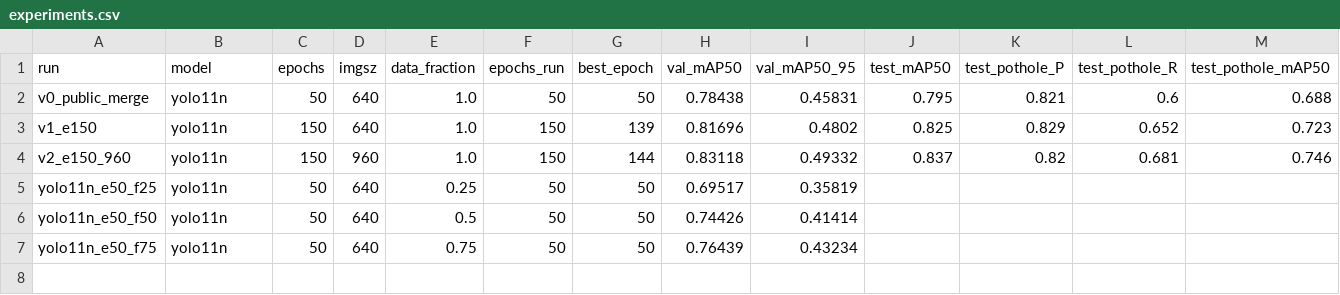
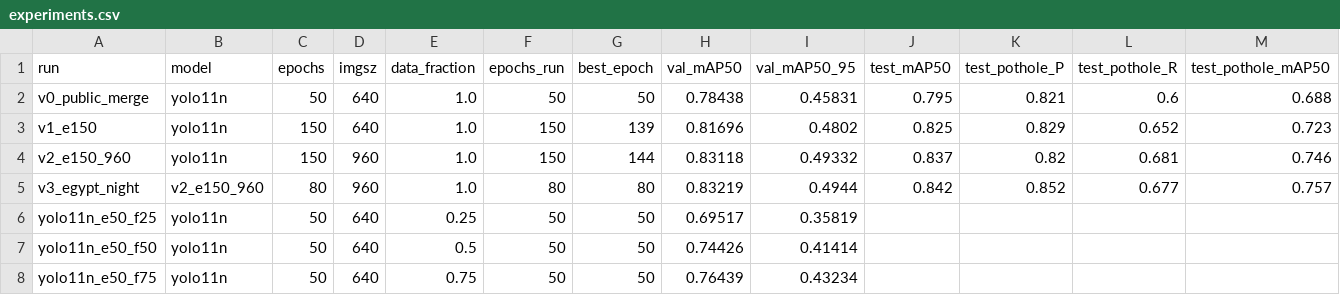
Before and after one commit to S2800-0/icvsp-prototype, a CSV file: ai/results/experiments.csv, drawn as a sheet; only a part is shown; rows hold the shown columns only; the diff names each change by its address in the sheet, - before the commit and + after, or states it on an @@ line.

Commit message:
Add v3 (Egyptian + night fine-tune) public-test results to the experiment log

```diff
--- a/ai/results/experiments.csv
+++ b/ai/results/experiments.csv
+row 5: v3_egypt_night | v2_e150_960 | 80 | 960 | 1.0 | 80 | 80 | 0.83219 | 0.4944 | 0.842 | 0.852 | 0.677 | 0.757
```
Also changed, not shown: 9 other files.
